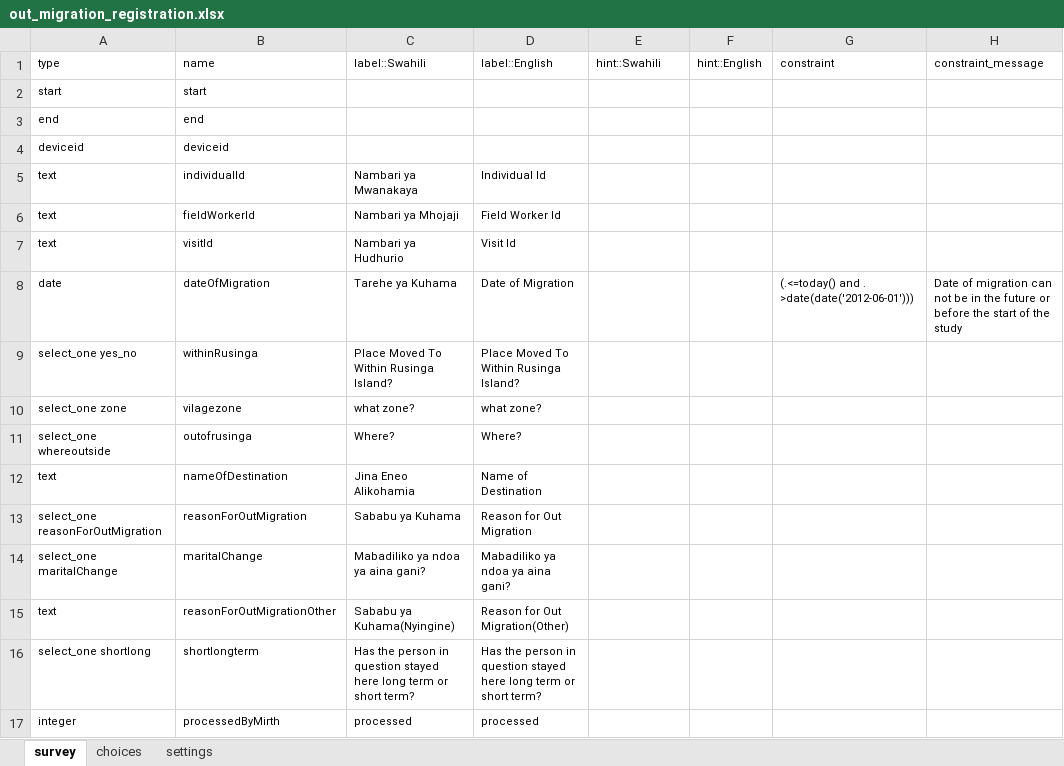
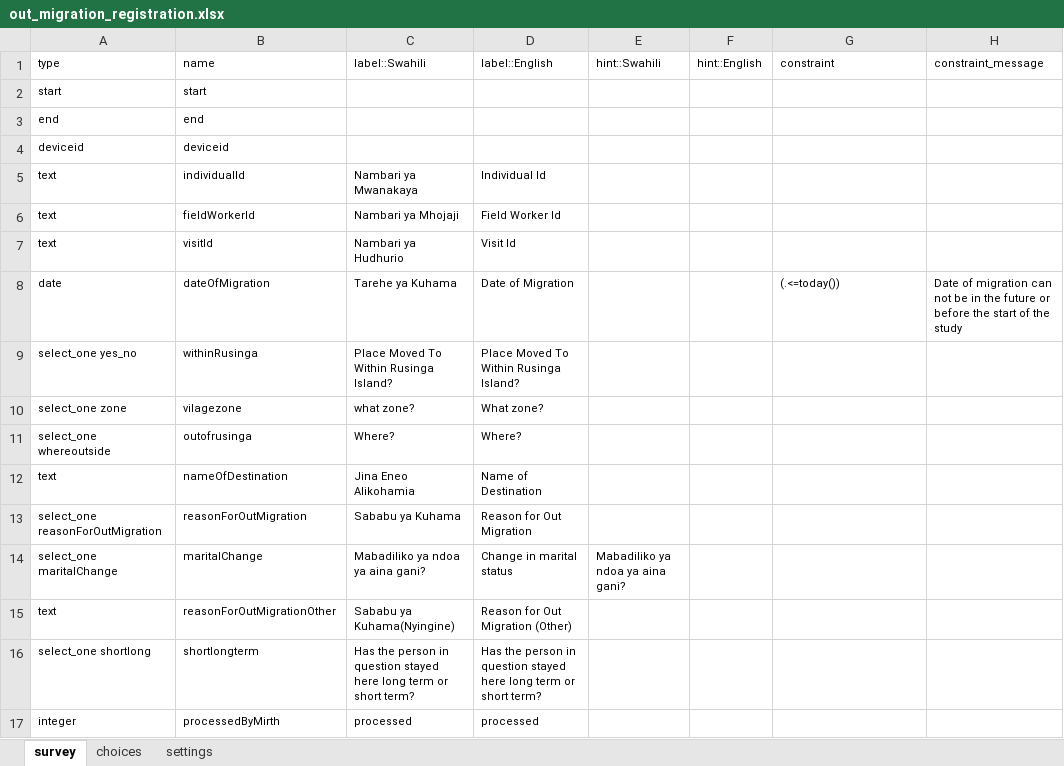
Before and after one commit to OpenHDS/openhds-tablet, an Excel workbook: xforms/xlsforms/out_migration_registration.xlsx, sheet survey, drawn as a sheet; only a part is shown; values as stored, in another font and other column widths than the file's, no borders; the diff names each change by its address in the sheet, - before the commit and + after, or states it on an @@ line.

```diff
--- a/xforms/xlsforms/out_migration_registration.xlsx (sheet survey)
+++ b/xforms/xlsforms/out_migration_registration.xlsx (sheet survey)
-G8 (constraint): (.<=today() and . >date(date('2012-06-01')))
+G8 (constraint): (.<=today())
-D10 (label::English): what zone?
+D10 (label::English): What zone?
-D14 (label::English): Mabadiliko ya ndoa ya aina gani?
+D14 (label::English): Change in marital status
-E14 (hint::Swahili): (empty)
+E14 (hint::Swahili): Mabadiliko ya ndoa ya aina gani?
-D15 (label::English): Reason for Out Migration(Other)
+D15 (label::English): Reason for Out Migration (Other)
```
Also changed, not shown: xforms/xlsforms/DEATHTOHOH.xlsx, xforms/xlsforms/death_registration.xlsx, 9 other files.
